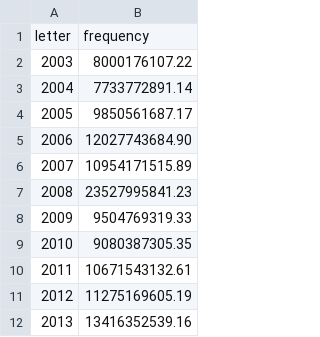
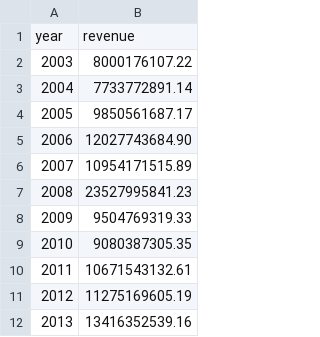
Before and after one commit to meiqimichelle/d3-minihack, a TSV file: VizOne/YearlyTotalRevenue.tsv, drawn as a sheet; removed rows and columns are numbered as before the commit, all else as after; the diff names each change by its address in the sheet, - before the commit and + after, or states it on an @@ line.

Commit message:
updated year/revenue and did a click event handler

```diff
--- a/VizOne/YearlyTotalRevenue.tsv
+++ b/VizOne/YearlyTotalRevenue.tsv
-row 1: letter | frequency
+row 1: year | revenue
```
Also changed, not shown: 1 other file.
